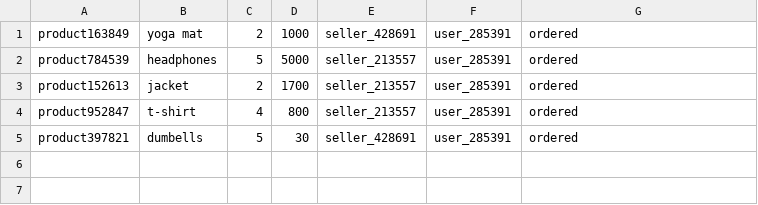
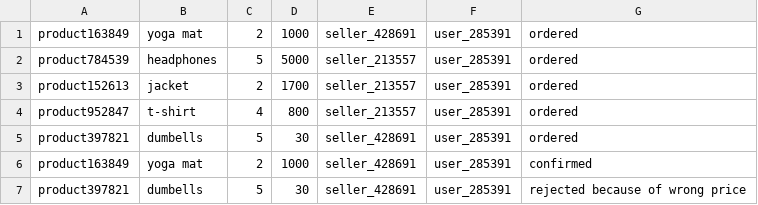
Before and after one commit to Mitanshuk/Inventory-Management-System, a CSV file: orders.csv, drawn as a sheet.

```diff
--- a/orders.csv
+++ b/orders.csv
@@ -5 +5,3 @@ product952847,t-shirt,4,800,seller_213557,user_285391,ordered
 product397821,dumbells,5,30,seller_428691,user_285391,ordered
+product163849,yoga mat,2,1000,seller_428691,user_285391,confirmed
+product397821,dumbells,5,30,seller_428691,user_285391,rejected because of wrong price
```
Also changed, not shown: product.csv, sellerdata.csv, 4 other files.
